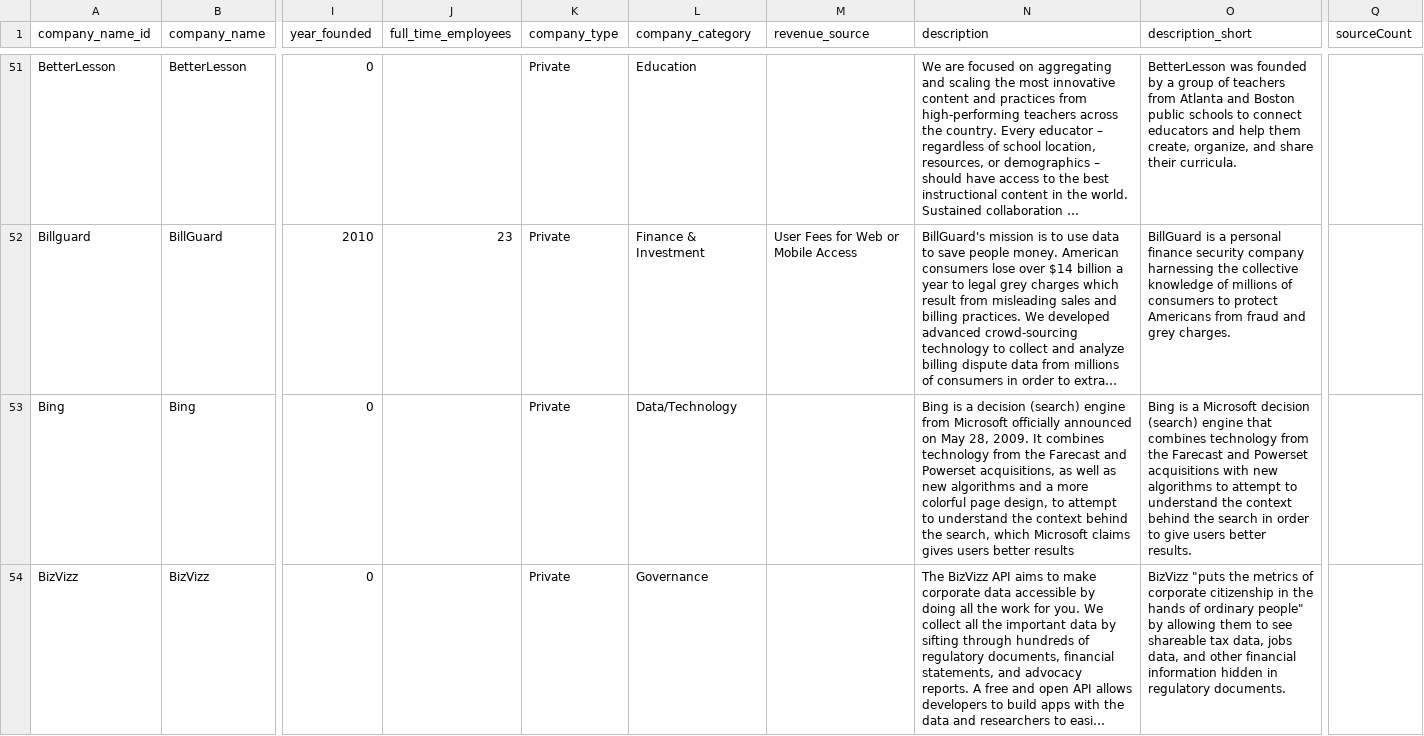
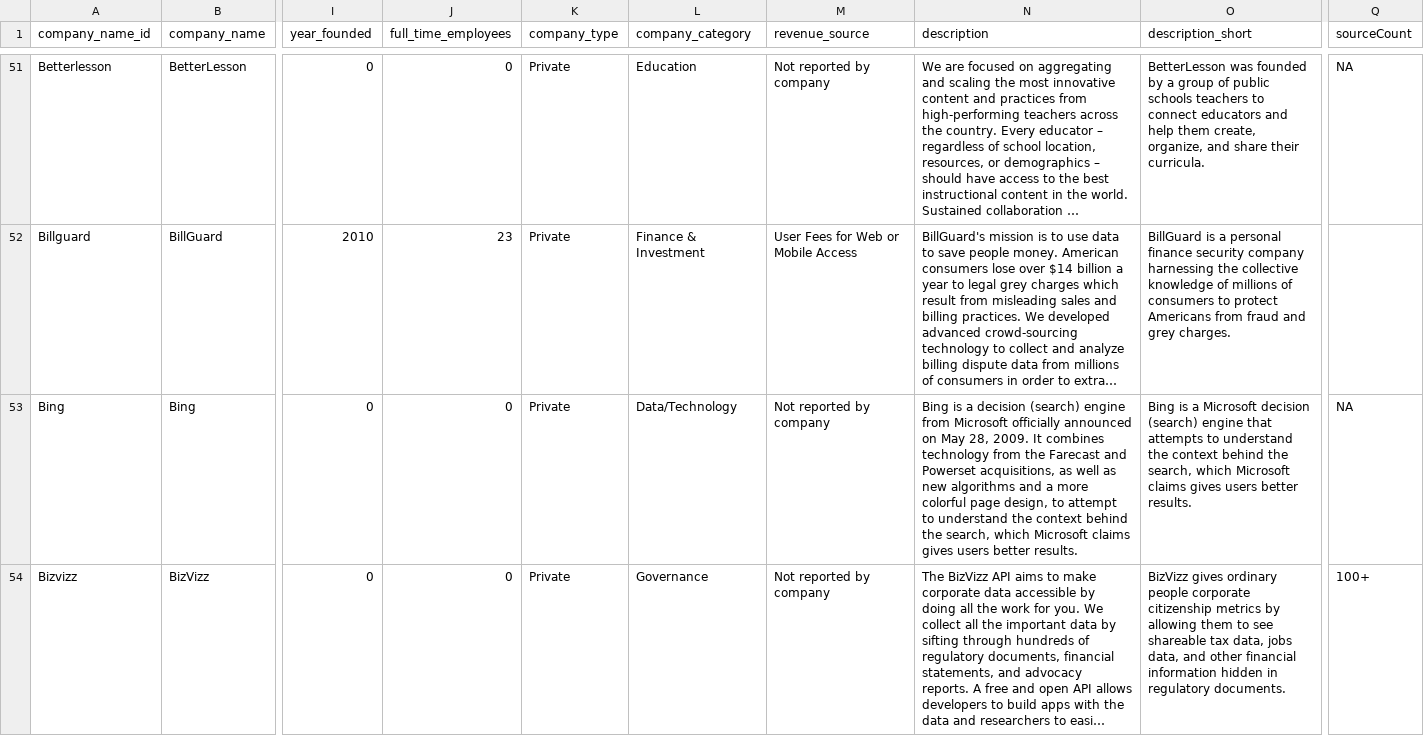
Before and after one commit to GovLab/OpenData500, a CSV file: static/OD500_Companies.csv, drawn as a sheet; only a part is shown, gaps mark what is left out; long unchanged cells end in …; the diff covers the shown part only; the diff names each change by its address in the sheet, - before the commit and + after, or states it on an @@ line.

```diff
--- a/static/OD500_Companies.csv
+++ b/static/OD500_Companies.csv
-A51 (company_name_id): BetterLesson
+A51 (company_name_id): Betterlesson
-J51 (full_time_employees): (empty)
+J51 (full_time_employees): 0
-M51 (revenue_source): (empty)
+M51 (revenue_source): Not reported by company
-O51 (description_short): …group of teachers from Atlanta and Boston public schools to connect…
+O51 (description_short): …group of public schools teachers to connect…
-Q51 (sourceCount): (empty)
+Q51 (sourceCount): NA
-J53:J54 (full_time_employees): (empty)
+J53:J54 (full_time_employees): 0
-M53:M54 (revenue_source): (empty)
+M53:M54 (revenue_source): Not reported by company
-N53 (description): …users better results
+N53 (description): …users better results.
-O53 (description_short): …engine that combines technology from the Farecast and Powerset acquisitions with new algorithms to attempt to understand the context behind the search in order to give users better…
+O53 (description_short): …engine that attempts to understand the context behind the search, which Microsoft claims gives users better…
-Q53 (sourceCount): (empty)
+Q53 (sourceCount): NA
-A54 (company_name_id): BizVizz
+A54 (company_name_id): Bizvizz
-O54 (description_short): BizVizz "puts the metrics of corporate citizenship in the hands of ordinary people" by allowing…
+O54 (description_short): BizVizz gives ordinary people corporate citizenship metrics by allowing…
-Q54 (sourceCount): (empty)
+Q54 (sourceCount): 100+
```
Also changed, not shown: 2 added rows, 2 removed rows and 120 edited cells elsewhere in this file, static/OD500_Agencies.csv, 12 other files.
